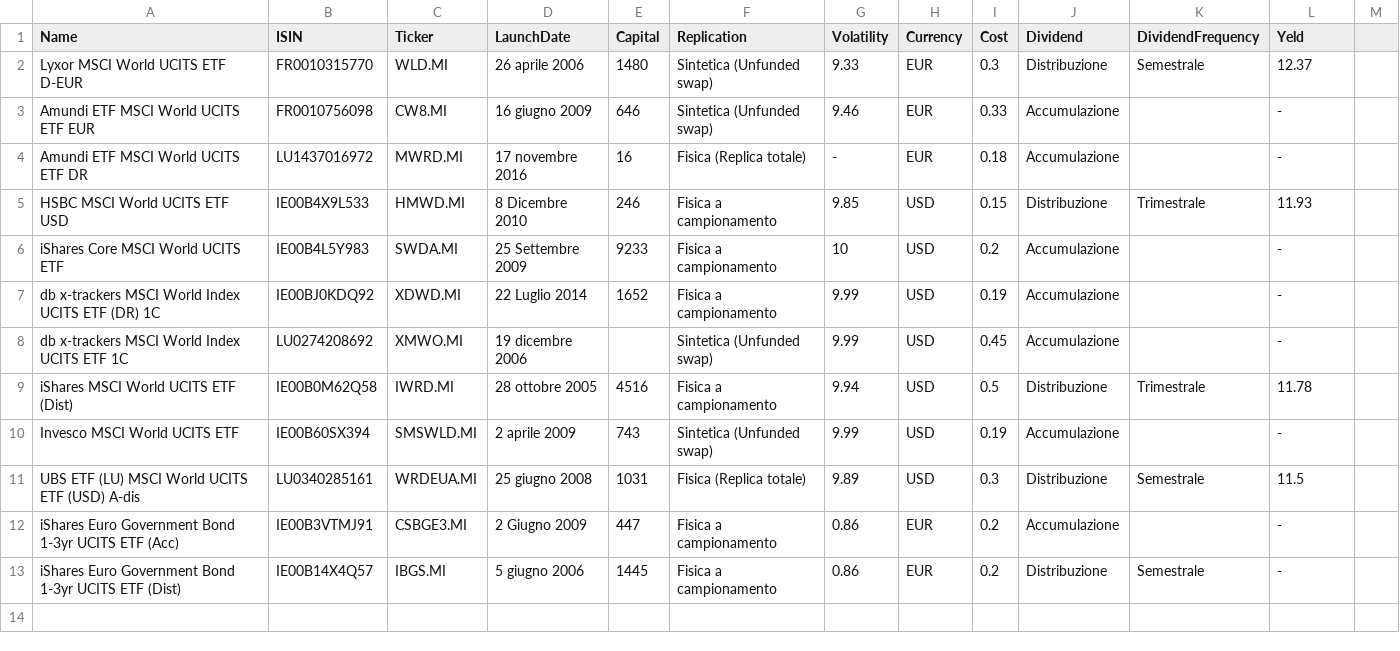
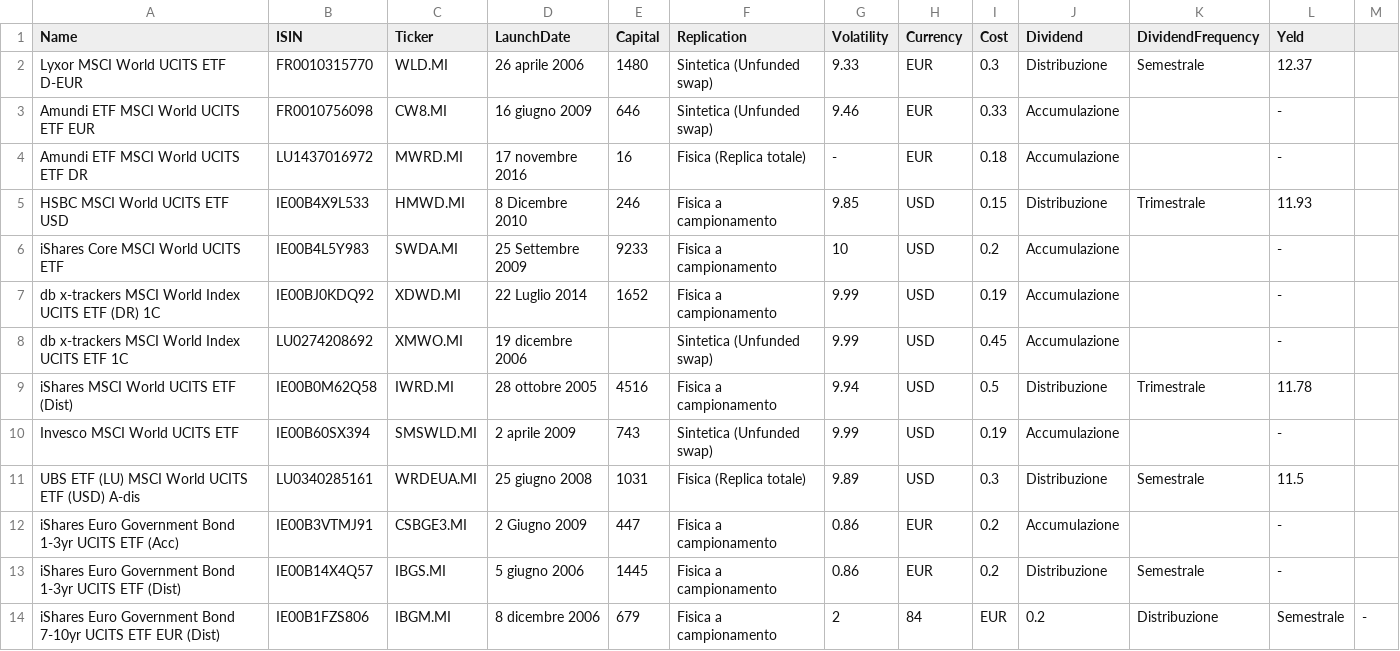
Before and after one commit to sasadangelo/finance, a CSV file: database/ETF.csv, drawn as a sheet.

Commit message:
Add ETF Bond IBGM.MI

```diff
--- a/database/ETF.csv
+++ b/database/ETF.csv
@@ -13 +13,2 @@ iShares Euro Government Bond 1-3yr UCITS ETF (Acc),IE00B3VTMJ91,CSBGE3.MI,2 Giug
 iShares Euro Government Bond 1-3yr UCITS ETF (Dist),IE00B14X4Q57,IBGS.MI,5 giugno 2006,1445,Fisica a campionamento,0.86,EUR,0.2,Distribuzione,Semestrale,-
+iShares Euro Government Bond 7-10yr UCITS ETF EUR (Dist),IE00B1FZS806,IBGM.MI,8 dicembre 2006,679,Fisica a campionamento,2,84,EUR,0.2,Distribuzione,Semestrale,-
```
Also changed, not shown: database/quotes/CSBGE3.MI.csv, database/quotes/CW8.MI.csv, 13 other files.
